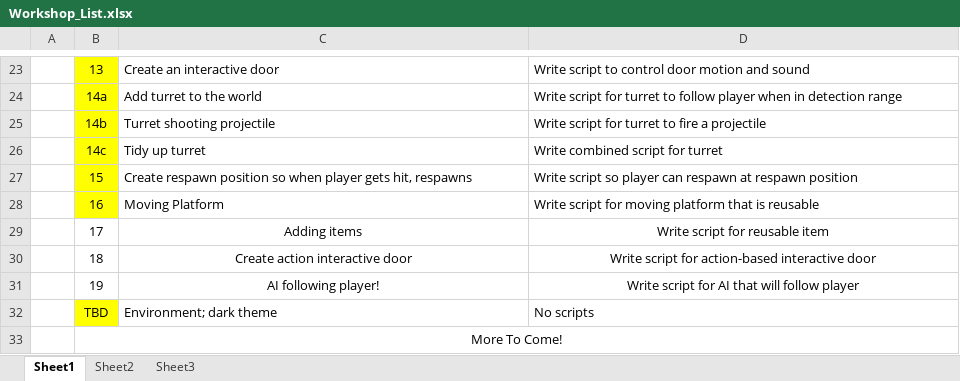
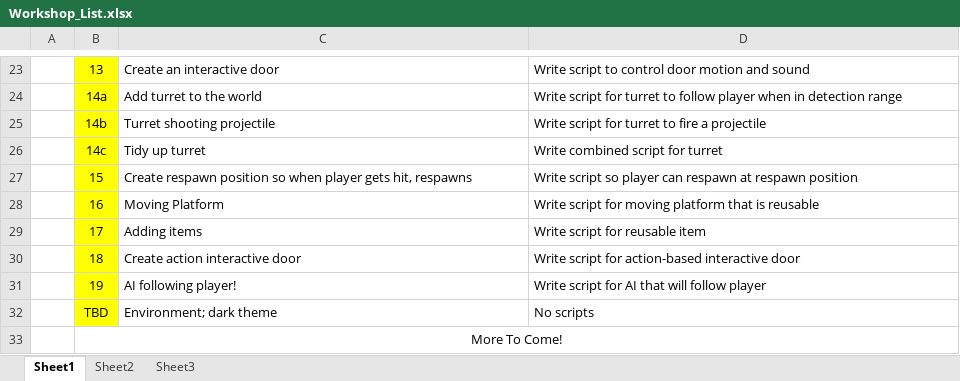
Before and after one commit to CSPon/GDCWorkshop, an Excel workbook: Workshop_List.xlsx, sheet Sheet1, drawn as a sheet; only a part is shown, gaps mark what is left out; values as stored, in another font and other column widths than the file's, no borders; the diff names each change by its address in the sheet, - before the commit and + after, or states it on an @@ line.

Commit message:
Fixed Typo

```diff
--- a/Workshop_List.xlsx (sheet Sheet1)
+++ b/Workshop_List.xlsx (sheet Sheet1)
-B29:B31 fill: none
+B29:B31 fill: #FFFF00
-C29:D31 alignment: center
+C29:D31 alignment: left
```
